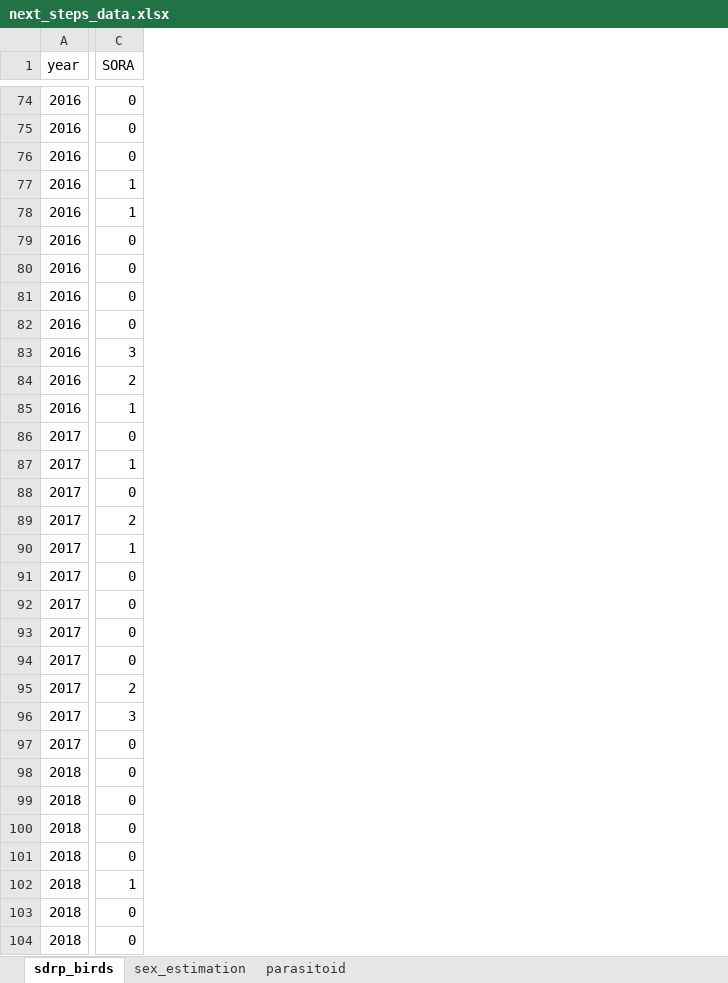
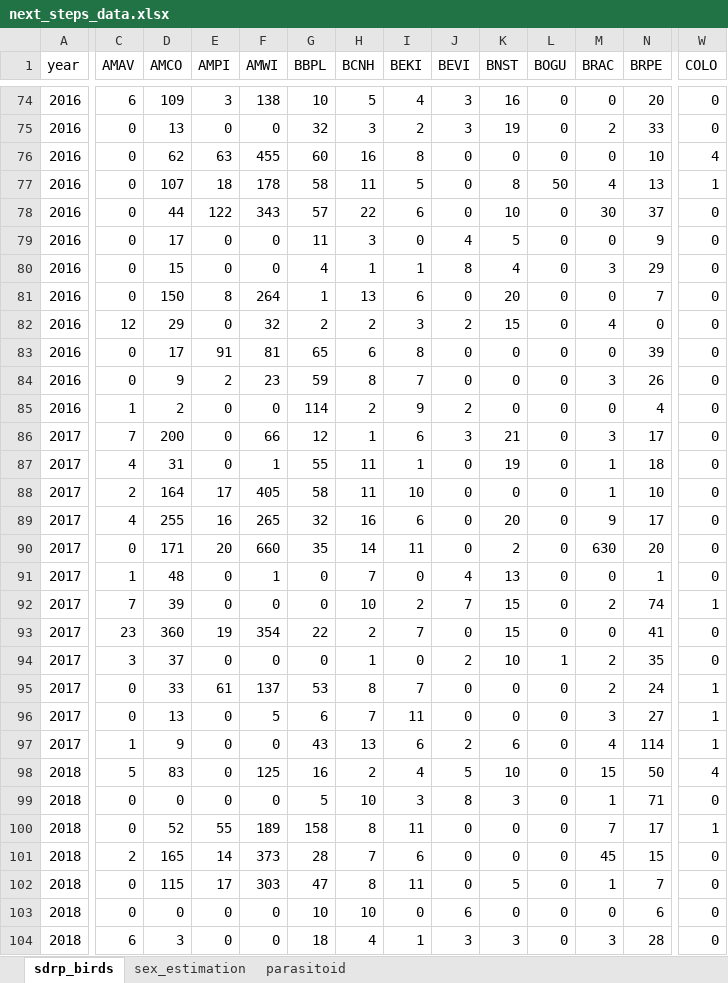
Before and after one commit to wkristan/wkristan.github.io, an Excel workbook: linearmodels/next_steps_data.xlsx, sheet sdrp_birds, drawn as a sheet; only a part is shown, gaps mark what is left out; values as stored, in another font and other column widths than the file's, no borders; addresses are those after the commit; the diff covers the shown part only; the diff names each change by its address in the sheet, - before the commit and + after, or states it on an @@ line.

Commit message:
Add files via upload
Updated file with more bird data

```diff
--- a/linearmodels/next_steps_data.xlsx (sheet sdrp_birds)
+++ b/linearmodels/next_steps_data.xlsx (sheet sdrp_birds)
+column C (AMAV), rows 74-104: 6 | 0 | 0 | 0 | 0 | 0 | 0 | 0 | 12 | 0 | 0 | 1 | 7 | 4 | 2 | 4 | 0 | 1 | 7 | 23 | 3 | 0 | 0 | 1 | 5 | 0 | 0 | 2 | 0 | 0 | 6
+column D (AMCO), rows 74-104: 109 | 13 | 62 | 107 | 44 | 17 | 15 | 150 | 29 | 17 | 9 | 2 | 200 | 31 | 164 | 255 | 171 | 48 | 39 | 360 | 37 | 33 | 13 | 9 | 83 | 0 | 52 | 165 | 115 | 0 | 3
+column E (AMPI), rows 74-104: 3 | 0 | 63 | 18 | 122 | 0 | 0 | 8 | 0 | 91 | 2 | 0 | 0 | 0 | 17 | 16 | 20 | 0 | 0 | 19 | 0 | 61 | 0 | 0 | 0 | 0 | 55 | 14 | 17 | 0 | 0
+column F (AMWI), rows 74-104: 138 | 0 | 455 | 178 | 343 | 0 | 0 | 264 | 32 | 81 | 23 | 0 | 66 | 1 | 405 | 265 | 660 | 1 | 0 | 354 | 0 | 137 | 5 | 0 | 125 | 0 | 189 | 373 | 303 | 0 | 0
+column G (BBPL), rows 74-104: 10 | 32 | 60 | 58 | 57 | 11 | 4 | 1 | 2 | 65 | 59 | 114 | 12 | 55 | 58 | 32 | 35 | 0 | 0 | 22 | 0 | 53 | 6 | 43 | 16 | 5 | 158 | 28 | 47 | 10 | 18
+column H (BCNH), rows 74-104: 5 | 3 | 16 | 11 | 22 | 3 | 1 | 13 | 2 | 6 | 8 | 2 | 1 | 11 | 11 | 16 | 14 | 7 | 10 | 2 | 1 | 8 | 7 | 13 | 2 | 10 | 8 | 7 | 8 | 10 | 4
+column I (BEKI), rows 74-104: 4 | 2 | 8 | 5 | 6 | 0 | 1 | 6 | 3 | 8 | 7 | 9 | 6 | 1 | 10 | 6 | 11 | 0 | 2 | 7 | 0 | 7 | 11 | 6 | 4 | 3 | 11 | 6 | 11 | 0 | 1
+column J (BEVI), rows 74-104: 3 | 3 | 0 | 0 | 0 | 4 | 8 | 0 | 2 | 0 | 0 | 2 | 3 | 0 | 0 | 0 | 0 | 4 | 7 | 0 | 2 | 0 | 0 | 2 | 5 | 8 | 0 | 0 | 0 | 6 | 3
+column K (BNST), rows 74-104: 16 | 19 | 0 | 8 | 10 | 5 | 4 | 20 | 15 | 0 | 0 | 0 | 21 | 19 | 0 | 20 | 2 | 13 | 15 | 15 | 10 | 0 | 0 | 6 | 10 | 3 | 0 | 0 | 5 | 0 | 3
+column L (BOGU), rows 74-104: 0 | 0 | 0 | 50 | 0 | 0 | 0 | 0 | 0 | 0 | 0 | 0 | 0 | 0 | 0 | 0 | 0 | 0 | 0 | 0 | 1 | 0 | 0 | 0 | 0 | 0 | 0 | 0 | 0 | 0 | 0
+column M (BRAC), rows 74-104: 0 | 2 | 0 | 4 | 30 | 0 | 3 | 0 | 4 | 0 | 3 | 0 | 3 | 1 | 1 | 9 | 630 | 0 | 2 | 0 | 2 | 2 | 3 | 4 | 15 | 1 | 7 | 45 | 1 | 0 | 3
+column N (BRPE), rows 74-104: 20 | 33 | 10 | 13 | 37 | 9 | 29 | 7 | 0 | 39 | 26 | 4 | 17 | 18 | 10 | 17 | 20 | 1 | 74 | 41 | 35 | 24 | 27 | 114 | 50 | 71 | 17 | 15 | 7 | 6 | 28
-W1: SORA
+W1: COLO
-W76 (COLO): 0
+W76 (COLO): 4
-W78 (COLO): 1
+W78 (COLO): 0
-W83 (COLO): 3
+W83 (COLO): 0
-W84 (COLO): 2
+W84 (COLO): 0
-W85 (COLO): 1
+W85 (COLO): 0
-W87 (COLO): 1
+W87 (COLO): 0
-W89 (COLO): 2
+W89 (COLO): 0
-W90 (COLO): 1
+W90 (COLO): 0
-W92 (COLO): 0
+W92 (COLO): 1
-W95 (COLO): 2
+W95 (COLO): 1
-W96 (COLO): 3
+W96 (COLO): 1
-W97 (COLO): 0
+W97 (COLO): 1
-W98 (COLO): 0
+W98 (COLO): 4
-W100 (COLO): 0
+W100 (COLO): 1
-W102 (COLO): 1
+W102 (COLO): 0
```
Also changed, not shown: 58 added columns and 53 edited cells elsewhere in this sheet.
